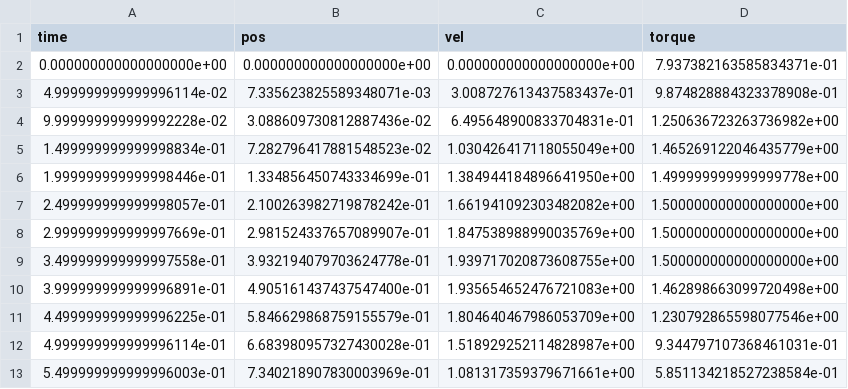
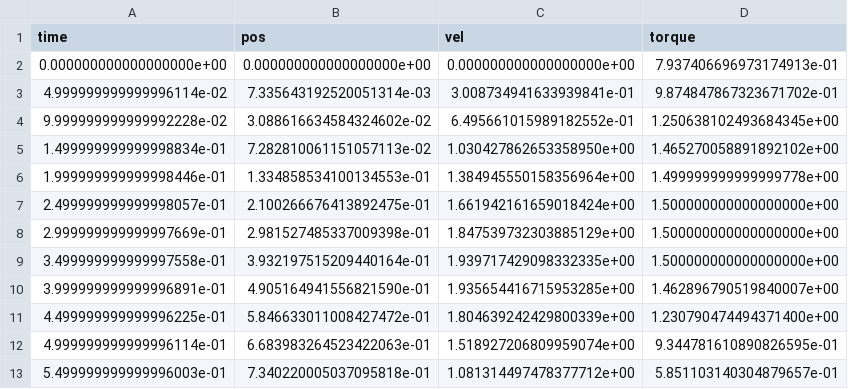
Before and after one commit to FedericoGirlanda/pendulumExp, a CSV file: log_data/direct_collocation/trajectory.csv, drawn as a sheet; only a part is shown; the diff covers the shown part only.

```diff
--- a/log_data/direct_collocation/trajectory.csv
+++ b/log_data/direct_collocation/trajectory.csv
@@ -1,13 +1,13 @@
 time,pos,vel,torque
-0.000000000000000000e+00,0.000000000000000000e+00,0.000000000000000000e+00,7.937382163585834371e-01
-4.999999999999996114e-02,7.335623825589348071e-03,3.008727613437583437e-01,9.874828884323378908e-01
-9.999999999999992228e-02,3.088609730812887436e-02,6.495648900833704831e-01,1.250636723263736982e+00
-1.499999999999998834e-01,7.282796417881548523e-02,1.030426417118055049e+00,1.465269122046435779e+00
-1.999999999999998446e-01,1.334856450743334699e-01,1.384944184896641950e+00,1.499999999999999778e+00
-2.499999999999998057e-01,2.100263982719878242e-01,1.661941092303482082e+00,1.500000000000000000e+00
-2.999999999999997669e-01,2.981524337657089907e-01,1.847538988990035769e+00,1.500000000000000000e+00
-3.499999999999997558e-01,3.932194079703624778e-01,1.939717020873608755e+00,1.500000000000000000e+00
-3.999999999999996891e-01,4.905161437437547400e-01,1.935654652476721083e+00,1.462898663099720498e+00
-4.499999999999996225e-01,5.846629868759155579e-01,1.804640467986053709e+00,1.230792865598077546e+00
-4.999999999999996114e-01,6.683980957327430028e-01,1.518929252114828987e+00,9.344797107368461031e-01
-5.499999999999996003e-01,7.340218907830003969e-01,1.081317359379671661e+00,5.851134218527238584e-01
+0.000000000000000000e+00,0.000000000000000000e+00,0.000000000000000000e+00,7.937406696973174913e-01
+4.999999999999996114e-02,7.335643192520051314e-03,3.008734941633939841e-01,9.874847867323671702e-01
+9.999999999999992228e-02,3.088616634584324602e-02,6.495661015989182552e-01,1.250638102493684345e+00
+1.499999999999998834e-01,7.282810061151057113e-02,1.030427862653358950e+00,1.465270058891892102e+00
+1.999999999999998446e-01,1.334858534100134553e-01,1.384945550158356964e+00,1.499999999999999778e+00
+2.499999999999998057e-01,2.100266676413892475e-01,1.661942161659018424e+00,1.500000000000000000e+00
+2.999999999999997669e-01,2.981527485337009398e-01,1.847539732303885129e+00,1.500000000000000000e+00
+3.499999999999997558e-01,3.932197515209440164e-01,1.939717429098332335e+00,1.500000000000000000e+00
+3.999999999999996891e-01,4.905164941556821590e-01,1.935654416715953285e+00,1.462896790519840007e+00
+4.499999999999996225e-01,5.846633011008427472e-01,1.804639242429800339e+00,1.230790474494371400e+00
+4.999999999999996114e-01,6.683983264523422063e-01,1.518927206809959074e+00,9.344781610890826595e-01
+5.499999999999996003e-01,7.340220005037095818e-01,1.081314497478377712e+00,5.851103140304879657e-01
```
Also changed, not shown: 119 edited cells elsewhere in this file, 6 other files.
